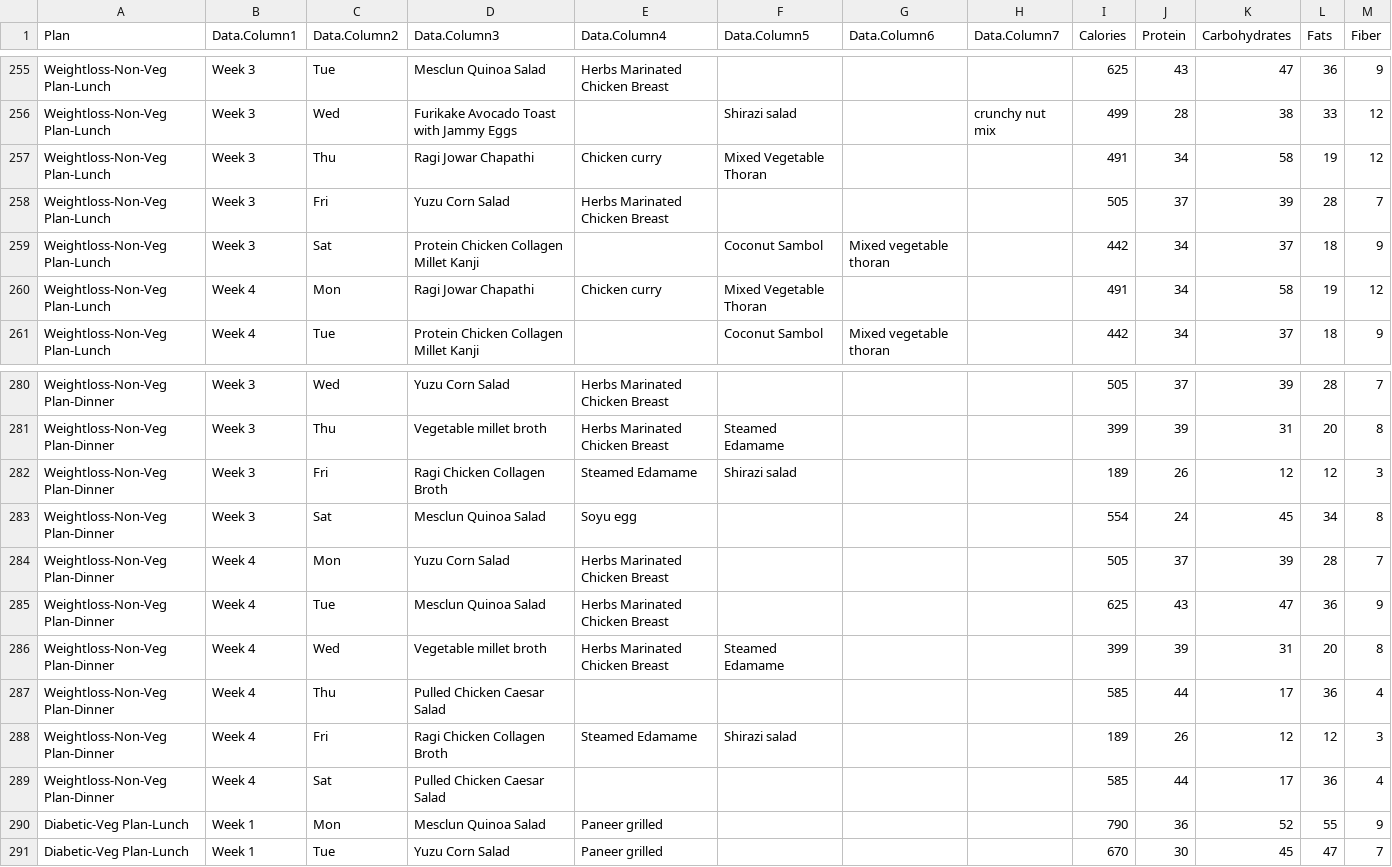
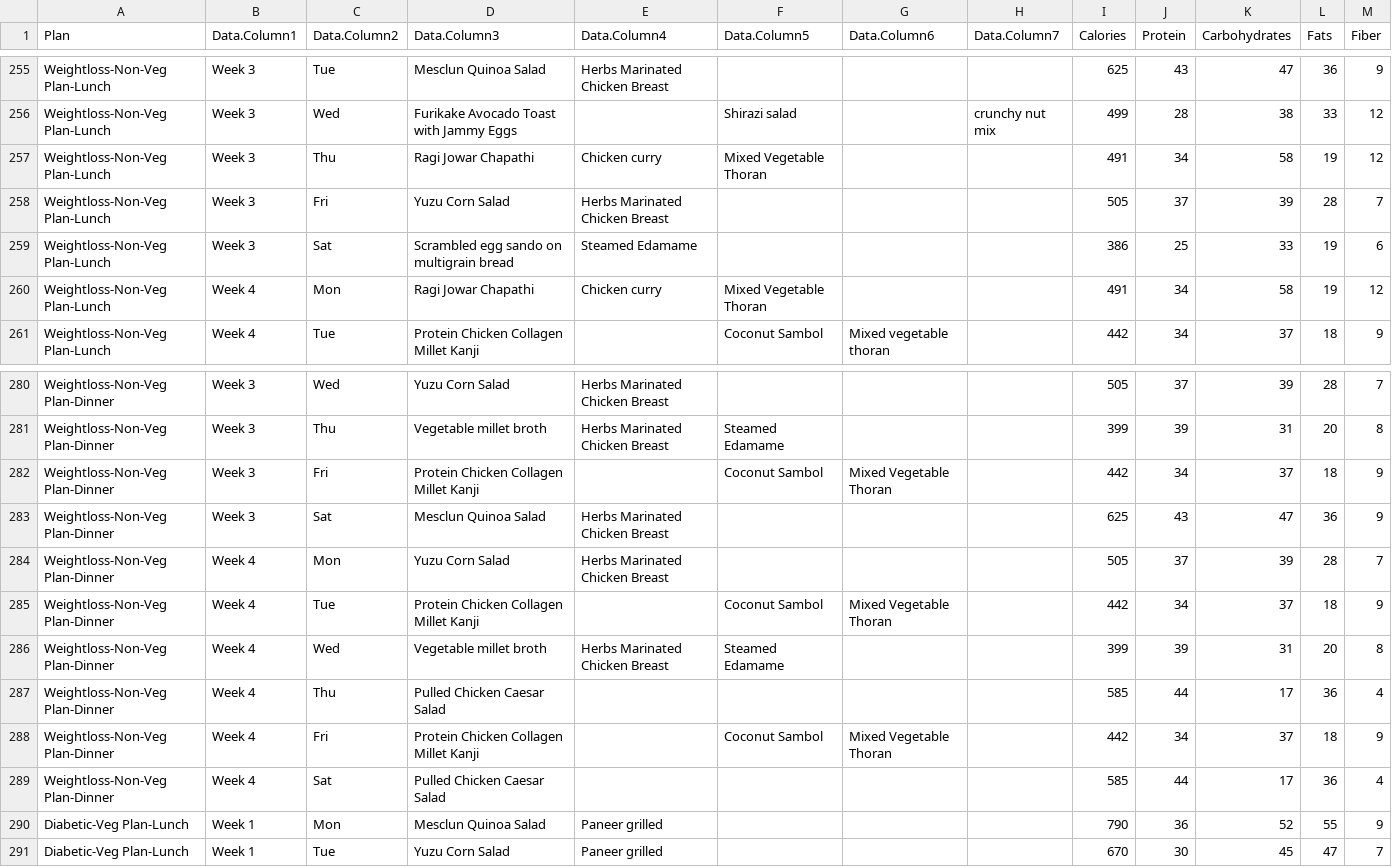
Before and after one commit to anoopspoona/cherisheverybite, a CSV file: allplans_nutrition.csv, drawn as a sheet; only a part is shown, gaps mark what is left out.

```diff
--- a/allplans_nutrition.csv
+++ b/allplans_nutrition.csv
@@ -258,3 +258,3 @@ Weightloss-Non-Veg Plan-Lunch,Week 3,Thu,Ragi Jowar Chapathi,Chicken curry,Mixed
 Weightloss-Non-Veg Plan-Lunch,Week 3,Fri,Yuzu Corn Salad,Herbs Marinated Chicken Breast,,,,505,37,39,28,7
-Weightloss-Non-Veg Plan-Lunch,Week 3,Sat,Protein Chicken Collagen Millet Kanji,,Coconut Sambol,Mixed vegetable thoran,,442,34,37,18,9
+Weightloss-Non-Veg Plan-Lunch,Week 3,Sat,Scrambled egg sando on multigrain bread,Steamed Edamame,,,,386,25,33,19,6
 Weightloss-Non-Veg Plan-Lunch,Week 4,Mon,Ragi Jowar Chapathi,Chicken curry,Mixed Vegetable Thoran,,,491,34,58,19,12
@@ -281,9 +281,9 @@ Weightloss-Non-Veg Plan-Dinner,Week 3,Wed,Yuzu Corn Salad,Herbs Marinated Chicke
 Weightloss-Non-Veg Plan-Dinner,Week 3,Thu,Vegetable millet broth,Herbs Marinated Chicken Breast,Steamed Edamame,,,399,39,31,20,8
-Weightloss-Non-Veg Plan-Dinner,Week 3,Fri,Ragi Chicken Collagen Broth,Steamed Edamame,Shirazi salad,,,189,26,12,12,3
-Weightloss-Non-Veg Plan-Dinner,Week 3,Sat,Mesclun Quinoa Salad,Soyu egg,,,,554,24,45,34,8
+Weightloss-Non-Veg Plan-Dinner,Week 3,Fri,Protein Chicken Collagen Millet Kanji,,Coconut Sambol,Mixed Vegetable Thoran,,442,34,37,18,9
+Weightloss-Non-Veg Plan-Dinner,Week 3,Sat,Mesclun Quinoa Salad,Herbs Marinated Chicken Breast,,,,625,43,47,36,9
 Weightloss-Non-Veg Plan-Dinner,Week 4,Mon,Yuzu Corn Salad,Herbs Marinated Chicken Breast,,,,505,37,39,28,7
-Weightloss-Non-Veg Plan-Dinner,Week 4,Tue,Mesclun Quinoa Salad,Herbs Marinated Chicken Breast,,,,625,43,47,36,9
+Weightloss-Non-Veg Plan-Dinner,Week 4,Tue,Protein Chicken Collagen Millet Kanji,,Coconut Sambol,Mixed Vegetable Thoran,,442,34,37,18,9
 Weightloss-Non-Veg Plan-Dinner,Week 4,Wed,Vegetable millet broth,Herbs Marinated Chicken Breast,Steamed Edamame,,,399,39,31,20,8
 Weightloss-Non-Veg Plan-Dinner,Week 4,Thu,Pulled Chicken Caesar Salad,,,,,585,44,17,36,4
-Weightloss-Non-Veg Plan-Dinner,Week 4,Fri,Ragi Chicken Collagen Broth,Steamed Edamame,Shirazi salad,,,189,26,12,12,3
+Weightloss-Non-Veg Plan-Dinner,Week 4,Fri,Protein Chicken Collagen Millet Kanji,,Coconut Sambol,Mixed Vegetable Thoran,,442,34,37,18,9
 Weightloss-Non-Veg Plan-Dinner,Week 4,Sat,Pulled Chicken Caesar Salad,,,,,585,44,17,36,4
```
Also changed, not shown: catalog.csv.
